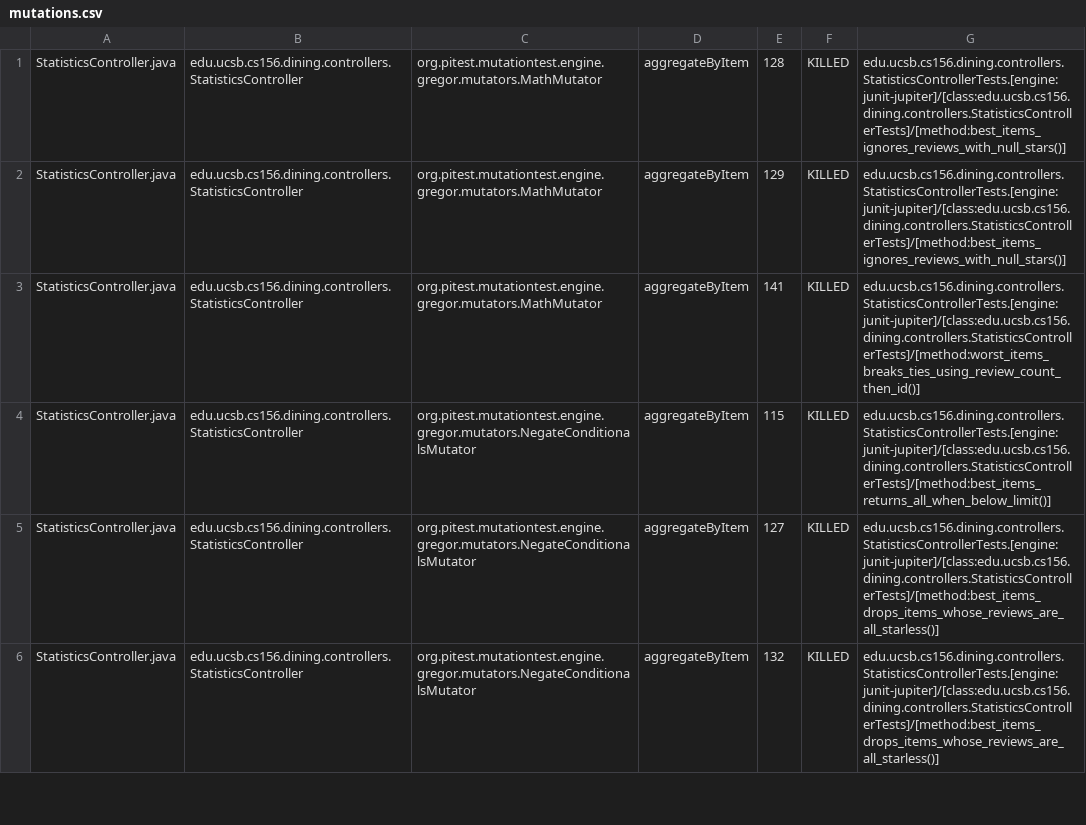
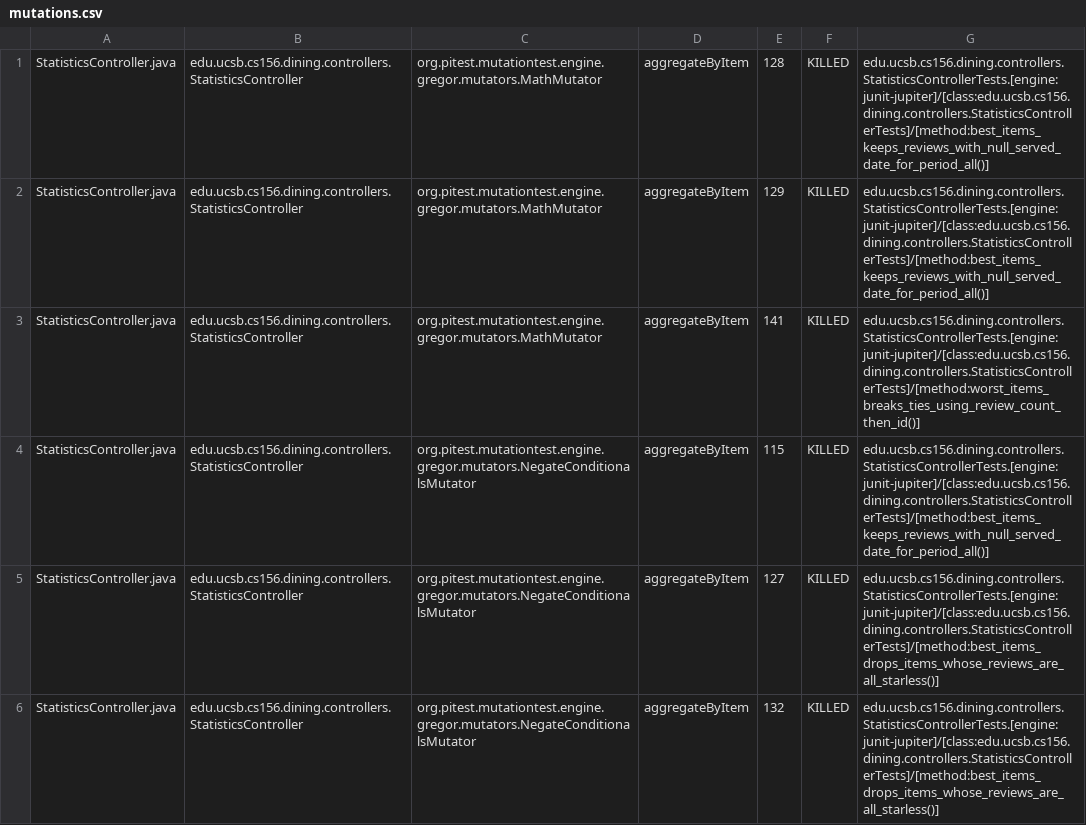
Before and after one commit to ucsb-cs156-f26/proj-dining-f26-06, a CSV file: pitest/mutations.csv, drawn as a sheet; only a part is shown; the diff covers the shown part only.

Commit message:
Deploying to gh-pages from @ ucsb-cs156-f26/proj-dining-f26-06@dd8df7321fe03103d1793b39fa838a6679093ee1 🚀

```diff
--- a/pitest/mutations.csv
+++ b/pitest/mutations.csv
@@ -1,5 +1,5 @@
-StatisticsController.java,edu.ucsb.cs156.dining.controllers.StatisticsController,org.pitest.mutationtest.engine.gregor.mutators.MathMutator,aggregateByItem,128,KILLED,edu.ucsb.cs156.dining.controllers.StatisticsControllerTests.[engine:junit-jupiter]/[class:edu.ucsb.cs156.dining.controllers.StatisticsControllerTests]/[method:best_items_ignores_reviews_with_null_stars()]
-StatisticsController.java,edu.ucsb.cs156.dining.controllers.StatisticsController,org.pitest.mutationtest.engine.gregor.mutators.MathMutator,aggregateByItem,129,KILLED,edu.ucsb.cs156.dining.controllers.StatisticsControllerTests.[engine:junit-jupiter]/[class:edu.ucsb.cs156.dining.controllers.StatisticsControllerTests]/[method:best_items_ignores_reviews_with_null_stars()]
+StatisticsController.java,edu.ucsb.cs156.dining.controllers.StatisticsController,org.pitest.mutationtest.engine.gregor.mutators.MathMutator,aggregateByItem,128,KILLED,edu.ucsb.cs156.dining.controllers.StatisticsControllerTests.[engine:junit-jupiter]/[class:edu.ucsb.cs156.dining.controllers.StatisticsControllerTests]/[method:best_items_keeps_reviews_with_null_served_date_for_period_all()]
+StatisticsController.java,edu.ucsb.cs156.dining.controllers.StatisticsController,org.pitest.mutationtest.engine.gregor.mutators.MathMutator,aggregateByItem,129,KILLED,edu.ucsb.cs156.dining.controllers.StatisticsControllerTests.[engine:junit-jupiter]/[class:edu.ucsb.cs156.dining.controllers.StatisticsControllerTests]/[method:best_items_keeps_reviews_with_null_served_date_for_period_all()]
 StatisticsController.java,edu.ucsb.cs156.dining.controllers.StatisticsController,org.pitest.mutationtest.engine.gregor.mutators.MathMutator,aggregateByItem,141,KILLED,edu.ucsb.cs156.dining.controllers.StatisticsControllerTests.[engine:junit-jupiter]/[class:edu.ucsb.cs156.dining.controllers.StatisticsControllerTests]/[method:worst_items_breaks_ties_using_review_count_then_id()]
-StatisticsController.java,edu.ucsb.cs156.dining.controllers.StatisticsController,org.pitest.mutationtest.engine.gregor.mutators.NegateConditionalsMutator,aggregateByItem,115,KILLED,edu.ucsb.cs156.dining.controllers.StatisticsControllerTests.[engine:junit-jupiter]/[class:edu.ucsb.cs156.dining.controllers.StatisticsControllerTests]/[method:best_items_returns_all_when_below_limit()]
+StatisticsController.java,edu.ucsb.cs156.dining.controllers.StatisticsController,org.pitest.mutationtest.engine.gregor.mutators.NegateConditionalsMutator,aggregateByItem,115,KILLED,edu.ucsb.cs156.dining.controllers.StatisticsControllerTests.[engine:junit-jupiter]/[class:edu.ucsb.cs156.dining.controllers.StatisticsControllerTests]/[method:best_items_keeps_reviews_with_null_served_date_for_period_all()]
 StatisticsController.java,edu.ucsb.cs156.dining.controllers.StatisticsController,org.pitest.mutationtest.engine.gregor.mutators.NegateConditionalsMutator,aggregateByItem,127,KILLED,edu.ucsb.cs156.dining.controllers.StatisticsControllerTests.[engine:junit-jupiter]/[class:edu.ucsb.cs156.dining.controllers.StatisticsControllerTests]/[method:best_items_drops_items_whose_reviews_are_all_starless()]
```
Also changed, not shown: 1 added row, 1 removed row and 38 edited cells elsewhere in this file, 26 other files.
